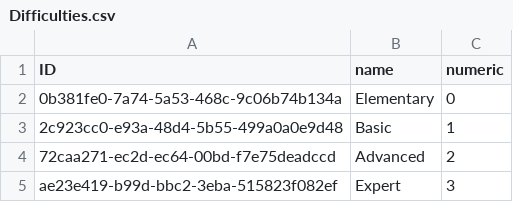
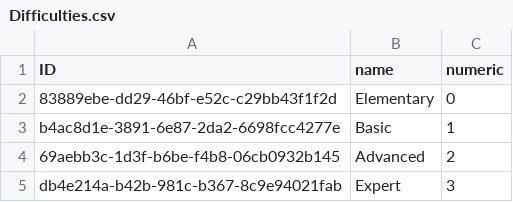
Before and after one commit to ChelyshkovIA/QAService, a CSV file: xml-parser/csv-output/Difficulties.csv, drawn as a sheet.

Commit message:
fix: xml-parser have fixed questions generation

```diff
--- a/xml-parser/csv-output/Difficulties.csv
+++ b/xml-parser/csv-output/Difficulties.csv
@@ -1,5 +1,5 @@
 ID,name,numeric
-0b381fe0-7a74-5a53-468c-9c06b74b134a,Elementary,0
-2c923cc0-e93a-48d4-5b55-499a0a0e9d48,Basic,1
-72caa271-ec2d-ec64-00bd-f7e75deadccd,Advanced,2
-ae23e419-b99d-bbc2-3eba-515823f082ef,Expert,3
+83889ebe-dd29-46bf-e52c-c29bb43f1f2d,Elementary,0
+b4ac8d1e-3891-6e87-2da2-6698fcc4277e,Basic,1
+69aebb3c-1d3f-b6be-f4b8-06cb0932b145,Advanced,2
+db4e214a-b42b-981c-b367-8c9e94021fab,Expert,3
```
Also changed, not shown: xml-parser/csv-output/Groups.csv, xml-parser/csv-output/Topics.csv, 2 other files.
